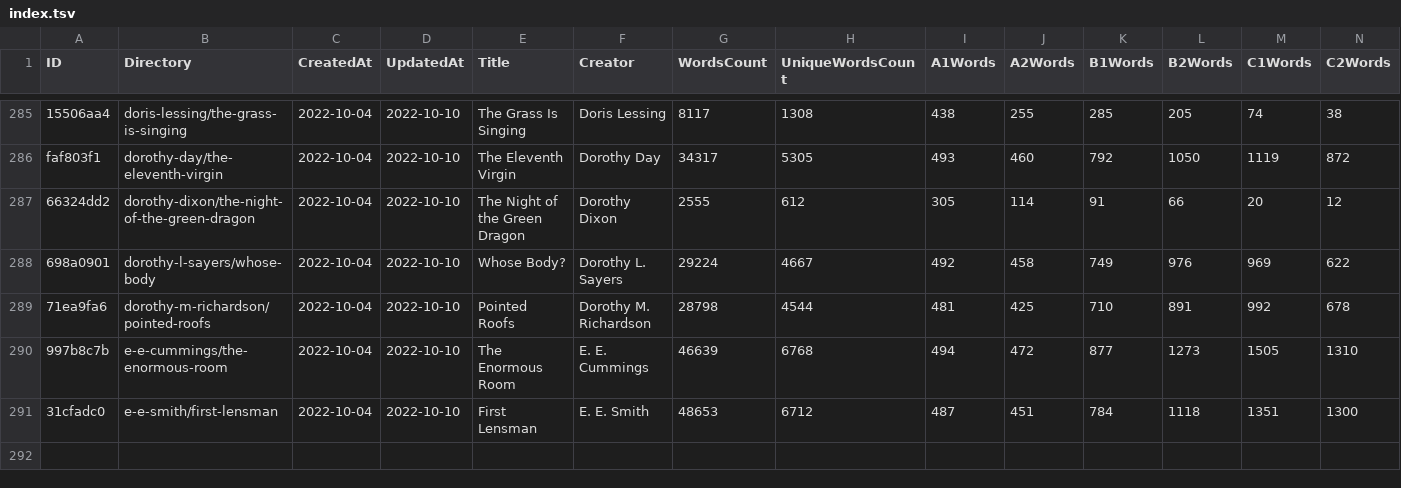
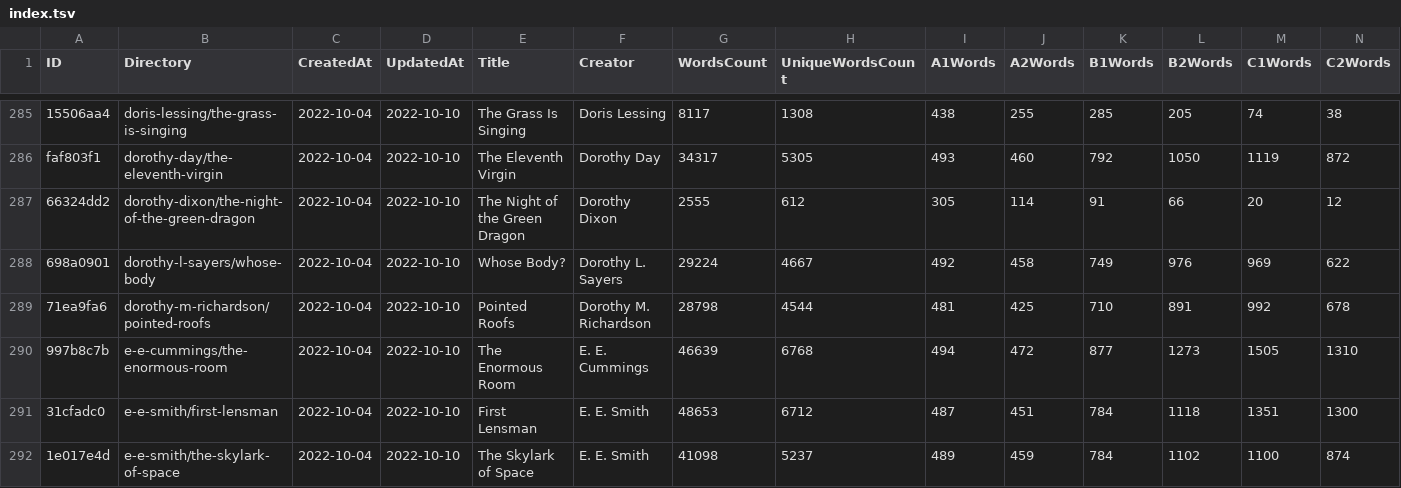
Before and after one commit to zaban-asly/library, a TSV file: index.tsv, drawn as a sheet; only a part is shown, gaps mark what is left out; rows hold the shown columns only; the diff names each change by its address in the sheet, - before the commit and + after, or states it on an @@ line.

Commit message:
The Skylark of Space

```diff
--- a/index.tsv
+++ b/index.tsv
+row 292: 1e017e4d | e-e-smith/the-skylark-of-space | 2022-10-04 | 2022-10-10 | The Skylark of Space | E. E. Smith | 41098 | 5237 | 489 | 459 | 784 | 1102 | 1100 | 874
```
Also changed, not shown: 4 other files.
